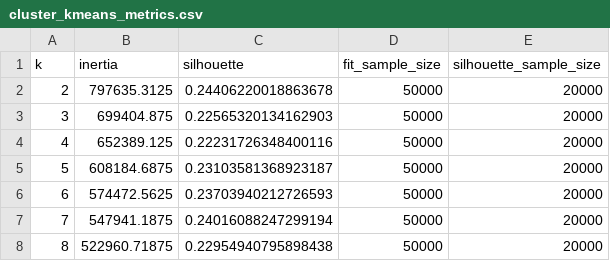
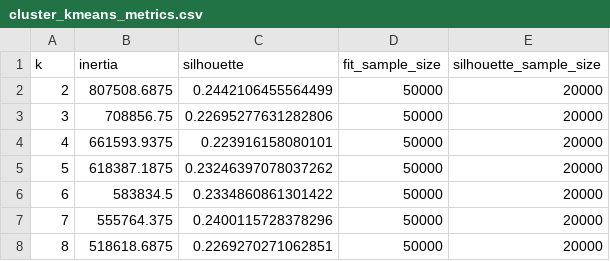
Before and after one commit to mingxinliu0423/TakeHomeProject, a CSV file: artifacts/cluster_kmeans_metrics.csv, drawn as a sheet.

```diff
--- a/artifacts/cluster_kmeans_metrics.csv
+++ b/artifacts/cluster_kmeans_metrics.csv
@@ -1,8 +1,8 @@
 k,inertia,silhouette,fit_sample_size,silhouette_sample_size
-2,797635.3125,0.24406220018863678,50000,20000
-3,699404.875,0.22565320134162903,50000,20000
-4,652389.125,0.22231726348400116,50000,20000
-5,608184.6875,0.23103581368923187,50000,20000
-6,574472.5625,0.23703940212726593,50000,20000
-7,547941.1875,0.24016088247299194,50000,20000
-8,522960.71875,0.22954940795898438,50000,20000
+2,807508.6875,0.2442106455564499,50000,20000
+3,708856.75,0.22695277631282806,50000,20000
+4,661593.9375,0.223916158080101,50000,20000
+5,618387.1875,0.23246397078037262,50000,20000
+6,583834.5,0.2334860861301422,50000,20000
+7,555764.375,0.2400115728378296,50000,20000
+8,518618.6875,0.2269270271062851,50000,20000
```
Also changed, not shown: artifacts/cluster_summary.csv, artifacts/metrics.csv, 13 other files.
